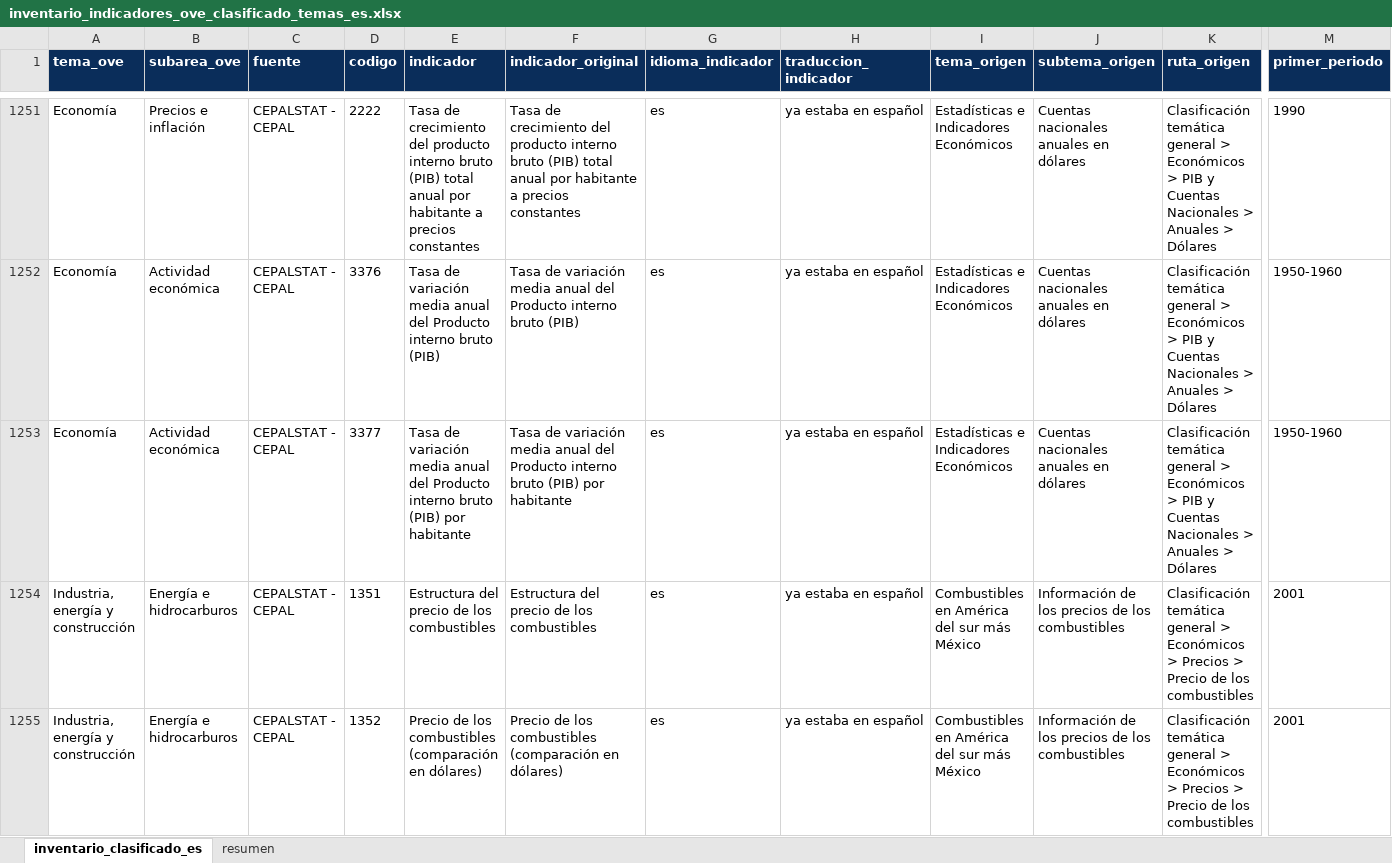
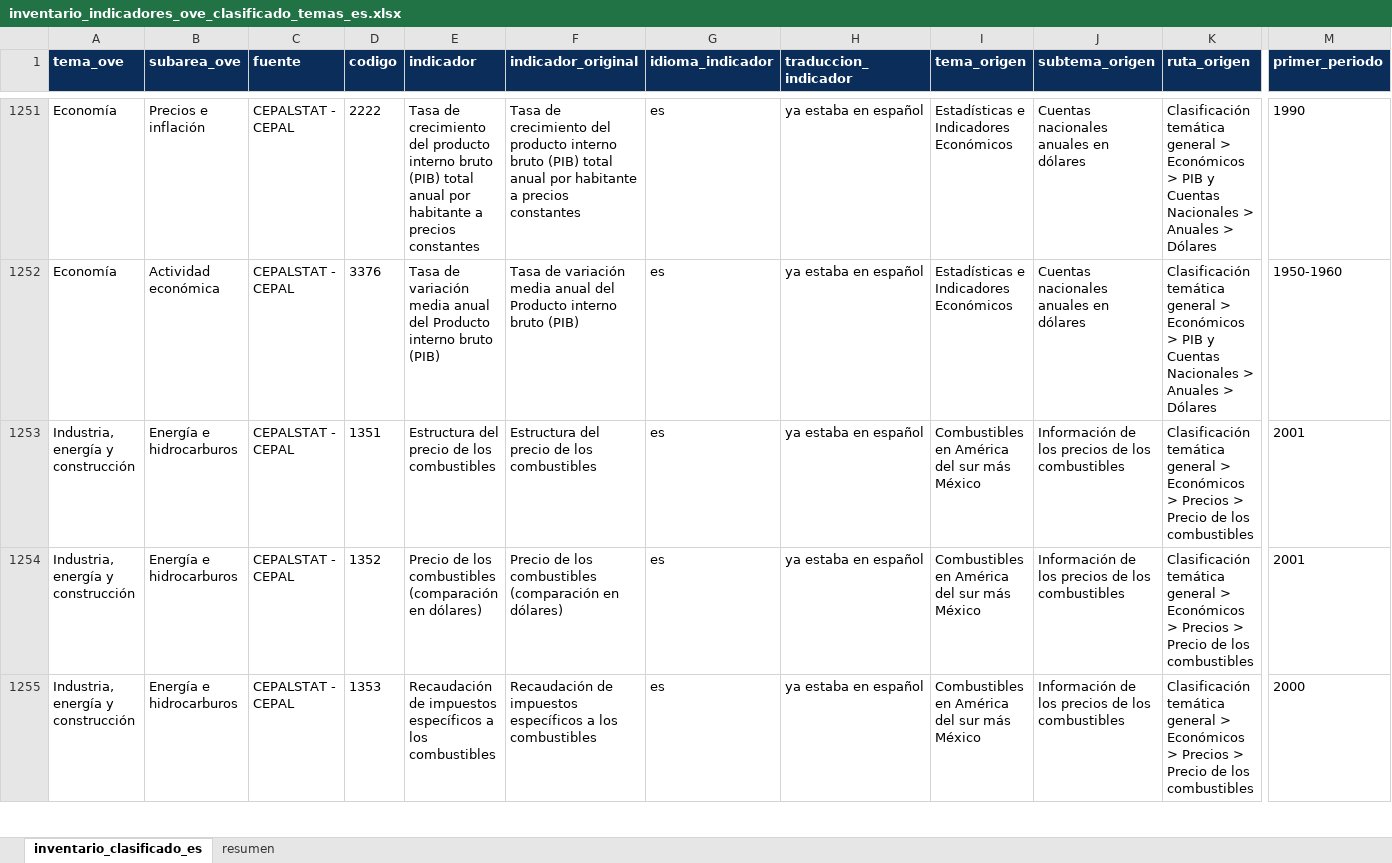
Before and after one commit to CarlosMarzol/OVE-web-github, an Excel workbook: assets/data/inventario-indicadores/inventario_indicadores_ove_clasificado_temas_es.xlsx, sheet inventario_clasificado_es, drawn as a sheet; only a part is shown, gaps mark what is left out; the shorter side is filled out with more unchanged rows; values as stored, in another font and other column widths than the file's, no borders; removed rows and columns are numbered as before the commit, all else as after; rows hold the shown columns only; the diff covers the shown part only; the diff names each change by its address in the sheet, - before the commit and + after, or states it on an @@ line.

```diff
--- a/assets/data/inventario-indicadores/inventario_indicadores_ove_clasificado_temas_es.xlsx (sheet inventario_clasificado_es)
+++ b/assets/data/inventario-indicadores/inventario_indicadores_ove_clasificado_temas_es.xlsx (sheet inventario_clasificado_es)
-row 1253: Economía | Actividad económica | CEPALSTAT - CEPAL | 3377 | Tasa de variación media anual del Producto interno bruto (PIB) por habitante | Tasa de variación media anual del Producto interno bruto (PIB) por habitante | es | ya estaba en español | Estadísticas e Indicadores Económicos | Cuentas nacionales anuales en dólares | Clasificación temática general > Económicos > PIB y Cuentas Nacionales > Anuales > Dólares | 1950-1960
```
Also changed, not shown: 3 added rows, 2 removed rows and 16 edited cells elsewhere in this sheet, assets/data/cepal/catalog/catalogo_dataset_web_ove_cepalstat.xlsx, assets/data/indicadores-clave/ove_indicadores_clave_venezuela.xlsx, 8 other files.
